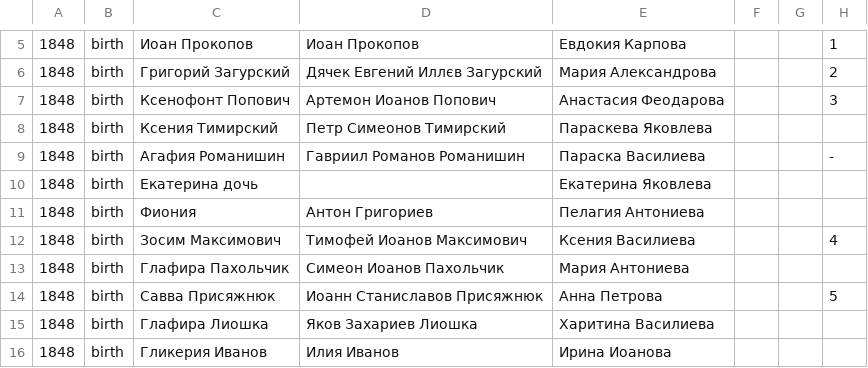
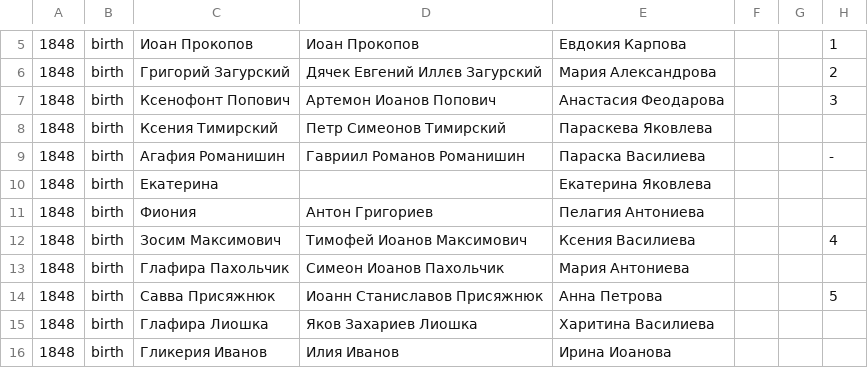
Before and after one commit to fedir-indutnyi/1822-1854-Archive-Murafa.-Births-and-Marriages, a TSV file: 1822-1854 [Архів] Мурафа. Регистрация браков и рождений/part1_Родившиеся.tsv, drawn as a sheet; only a part is shown, gaps mark what is left out; the diff names each change by its address in the sheet, - before the commit and + after, or states it on an @@ line.

Commit message:
name cleanup

```diff
--- a/1822-1854 [Архів] Мурафа. Регистрация браков и рождений/part1_Родившиеся.tsv
+++ b/1822-1854 [Архів] Мурафа. Регистрация браков и рождений/part1_Родившиеся.tsv
-C10: Екатерина дочь
+C10: Екатерина
```
